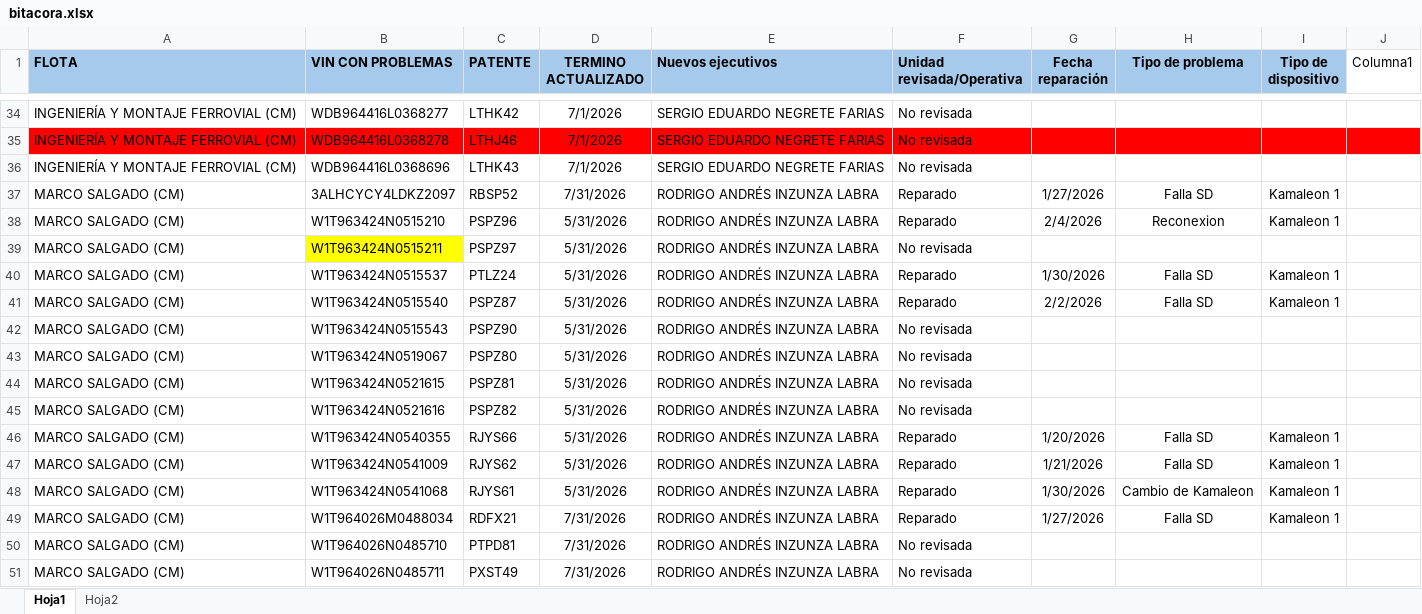
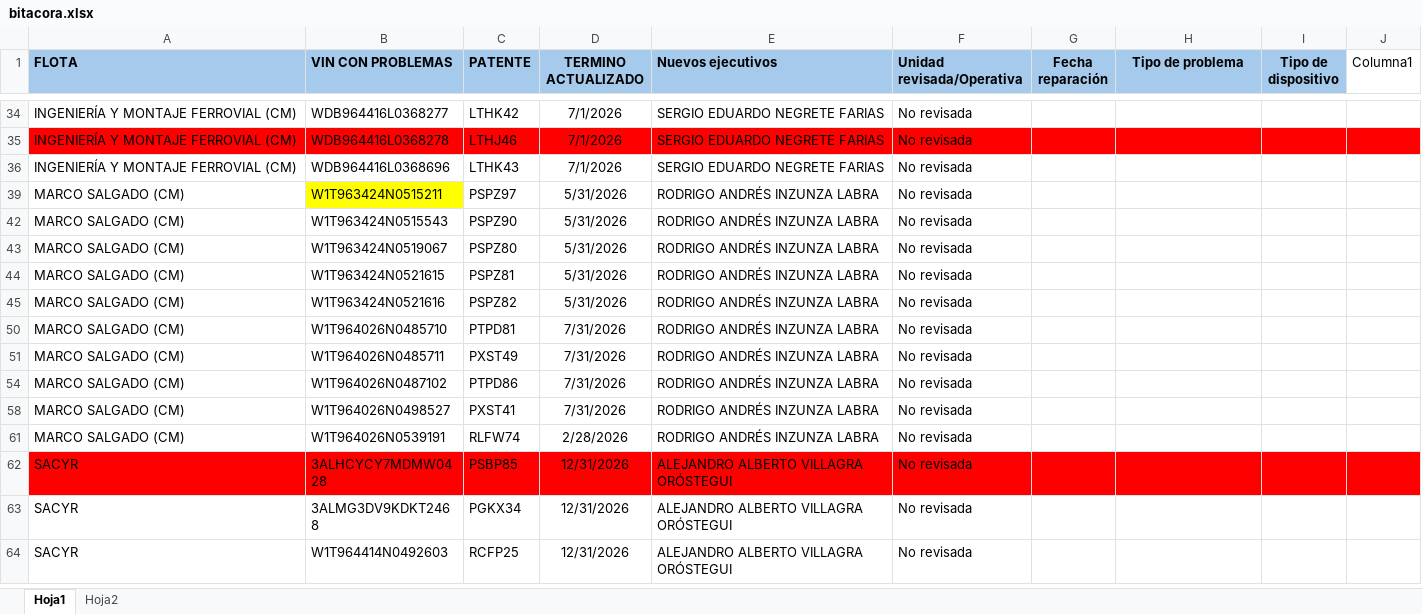
Before and after one commit to samueldavidsanchez/bitacora-diaria, an Excel workbook: data/bitacora.xlsx, sheet Hoja1, drawn as a sheet; only a part is shown, gaps mark what is left out; the shorter side is filled out with more unchanged rows; values as stored, in another font and other column widths than the file's, no borders; table styles not drawn; the diff covers the shown part only; the diff names each change by its address in the sheet, - before the commit and + after, or states it on an @@ line.

```diff
--- a/data/bitacora.xlsx (sheet Hoja1)
+++ b/data/bitacora.xlsx (sheet Hoja1)
@@ row 37 hidden: MARCO SALGADO (CM) | 3ALHCYCY4LDKZ2097 | RBSP52 | 7/31/2026 | RODRIGO ANDRÉS INZUNZA LABRA | Reparado | 1/27/2026 | Falla SD | Kamaleon 1 @@
@@ row 38 hidden: MARCO SALGADO (CM) | W1T963424N0515210 | PSPZ96 | 5/31/2026 | RODRIGO ANDRÉS INZUNZA LABRA | Reparado | 2/4/2026 | Reconexion | Kamaleon 1 @@
@@ row 40 hidden: MARCO SALGADO (CM) | W1T963424N0515537 | PTLZ24 | 5/31/2026 | RODRIGO ANDRÉS INZUNZA LABRA | Reparado | 1/30/2026 | Falla SD | Kamaleon 1 @@
@@ row 41 hidden: MARCO SALGADO (CM) | W1T963424N0515540 | PSPZ87 | 5/31/2026 | RODRIGO ANDRÉS INZUNZA LABRA | Reparado | 2/2/2026 | Falla SD | Kamaleon 1 @@
@@ row 46 hidden: MARCO SALGADO (CM) | W1T963424N0540355 | RJYS66 | 5/31/2026 | RODRIGO ANDRÉS INZUNZA LABRA | Reparado | 1/20/2026 | Falla SD | Kamaleon 1 @@
@@ row 47 hidden: MARCO SALGADO (CM) | W1T963424N0541009 | RJYS62 | 5/31/2026 | RODRIGO ANDRÉS INZUNZA LABRA | Reparado | 1/21/2026 | Falla SD | Kamaleon 1 @@
@@ row 48 hidden: MARCO SALGADO (CM) | W1T963424N0541068 | RJYS61 | 5/31/2026 | RODRIGO ANDRÉS INZUNZA LABRA | Reparado | 1/30/2026 | Cambio de Kamaleon | Kamaleon 1 @@
@@ row 49 hidden: MARCO SALGADO (CM) | W1T964026M0488034 | RDFX21 | 7/31/2026 | RODRIGO ANDRÉS INZUNZA LABRA | Reparado | 1/27/2026 | Falla SD | Kamaleon 1 @@
```
Also changed, not shown: 71 hidden or unhidden rows elsewhere in this sheet.
